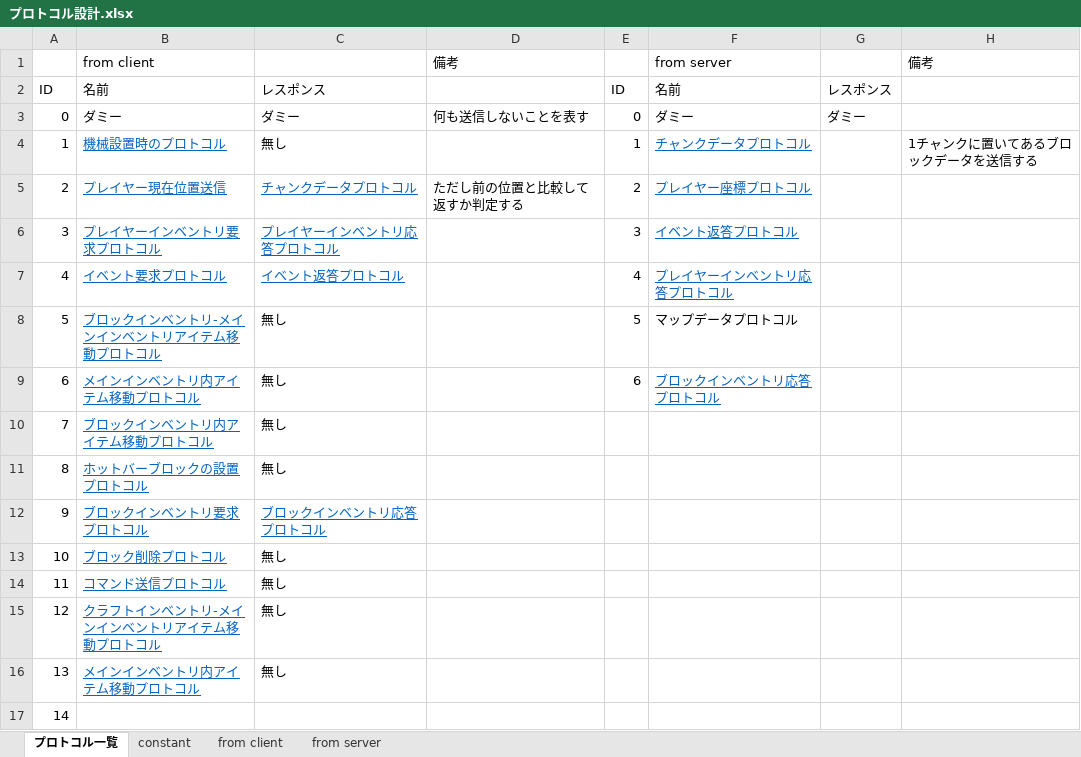
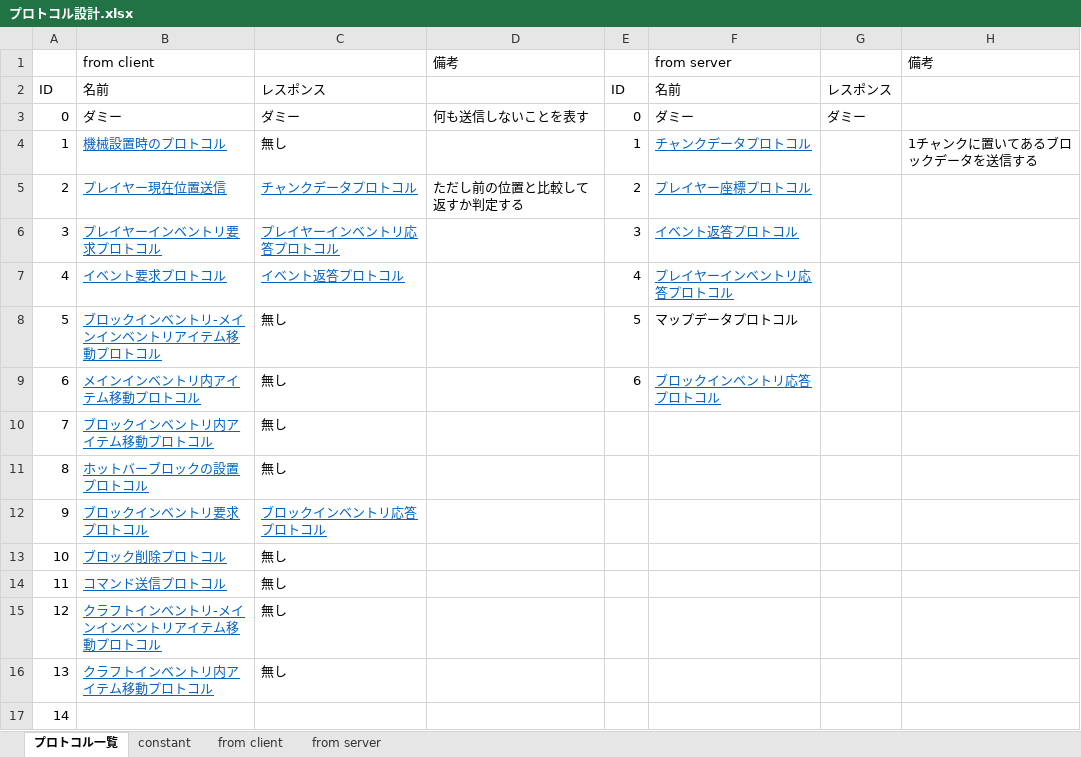
Before and after one commit to moorestech/moorestech, an Excel workbook: Server.Protocol/プロトコル設計.xlsx, sheet プロトコル一覧, drawn as a sheet; values as stored, in another font and other column widths than the file's, no borders; the diff names each change by its address in the sheet, - before the commit and + after, or states it on an @@ line.

Commit message:
用語の修正

```diff
--- a/Server.Protocol/プロトコル設計.xlsx (sheet プロトコル一覧)
+++ b/Server.Protocol/プロトコル設計.xlsx (sheet プロトコル一覧)
-B16: メインインベントリ内アイテム移動プロトコル
+B16: クラフトインベントリ内アイテム移動プロトコル
```
Also changed, not shown: sheet from client.
